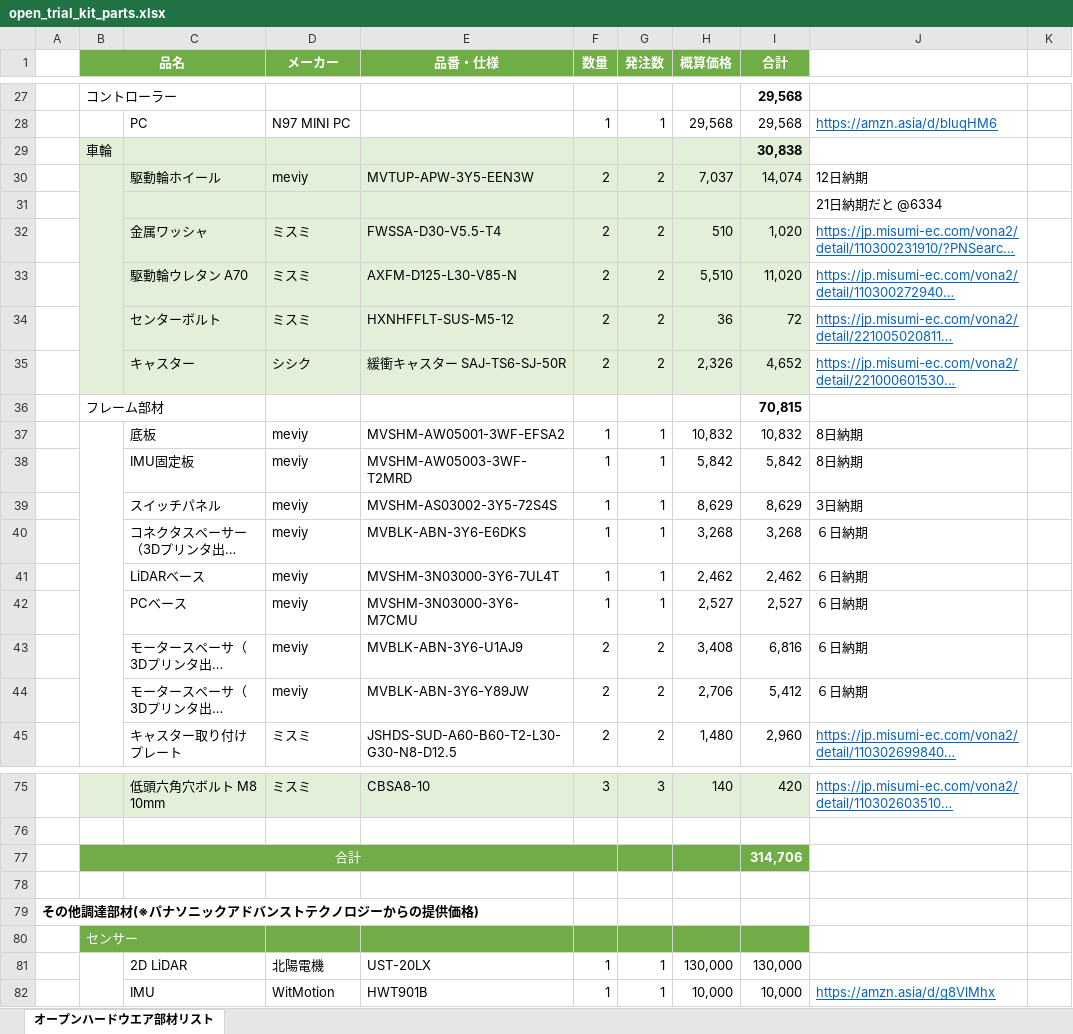
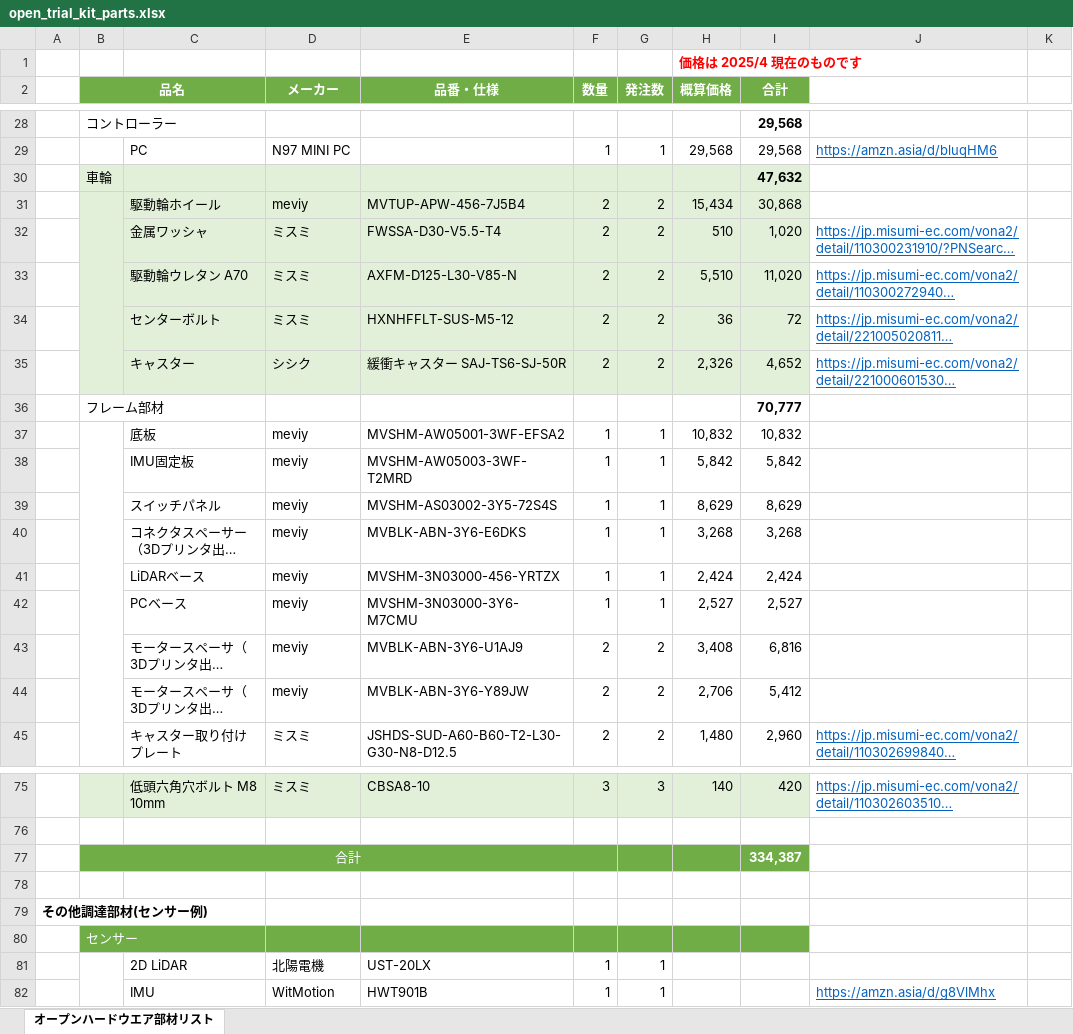
Before and after one commit to Panasonic-Advanced-Technology/open_trial_kit, an Excel workbook: open_trial_kit_parts.xlsx, sheet オープンハードウエア部材リスト, drawn as a sheet; only a part is shown, gaps mark what is left out; long unchanged cells end in …; values as stored, in another font and other column widths than the file's, no borders; removed rows and columns are numbered as before the commit, all else as after; the diff covers the shown part only; the diff names each change by its address in the sheet, - before the commit and + after, or states it on an @@ line.

Commit message:
部品リストの間違い修正

```diff
--- a/open_trial_kit_parts.xlsx (sheet オープンハードウエア部材リスト)
+++ b/open_trial_kit_parts.xlsx (sheet オープンハードウエア部材リスト)
+row 1:  |  |  |  |  |  |  | 価格は 2025/4 現在のものです
-I30 (合計): 30,838
+I30 (合計): 47,632
-E31 (品番・仕様): MVTUP-APW-3Y5-EEN3W
+E31 (品番・仕様): MVTUP-APW-456-7J5B4
-H31 (概算価格): 7,037
+H31 (概算価格): 15,434
-I31 (合計): 14,074
+I31 (合計): 30,868
-J31: 12日納期
+J31: (empty)
-row 31:  |  |  |  |  |  |  |  |  | 21日納期だと @6334
-I36 (合計): 70,815
+I36 (合計): 70,777
-J37:J38: 8日納期
+J37:J38: (empty)
-J39: 3日納期
+J39: (empty)
-J40:J44: ６日納期
+J40:J44: (empty)
-E41 (品番・仕様): MVSHM-3N03000-3Y6-7UL4T
+E41 (品番・仕様): MVSHM-3N03000-456-YRTZX
-H41 (概算価格): 2,462
+H41 (概算価格): 2,424
-I41 (合計): 2,462
+I41 (合計): 2,424
-I77 (合計): 314,706
+I77 (合計): 334,387
-A79: その他調達部材(※パナソニックアドバンストテクノロジーからの提供価格)
+A79: その他調達部材(センサー例)
-H81 (概算価格): 130,000
+H81 (概算価格): (empty)
-I81 (合計): 130,000
+I81 (合計): (empty)
-H82 (概算価格): 10,000
+H82 (概算価格): (empty)
-I82 (合計): 10,000
+I82 (合計): (empty)
```
Also changed, not shown: 6 edited cells elsewhere in this sheet, formulas that keep their value.
